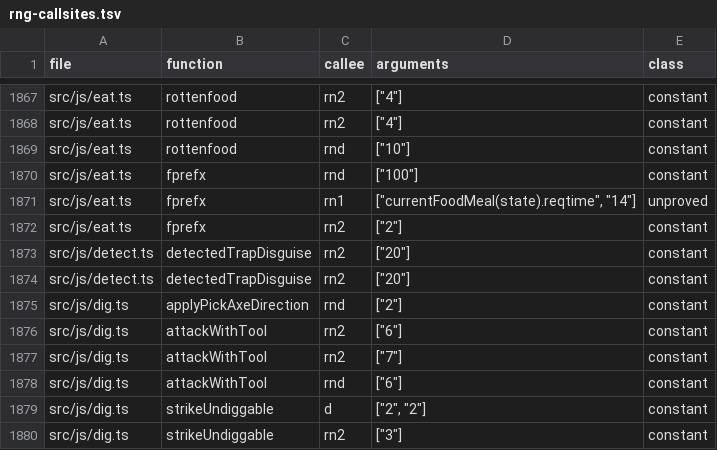
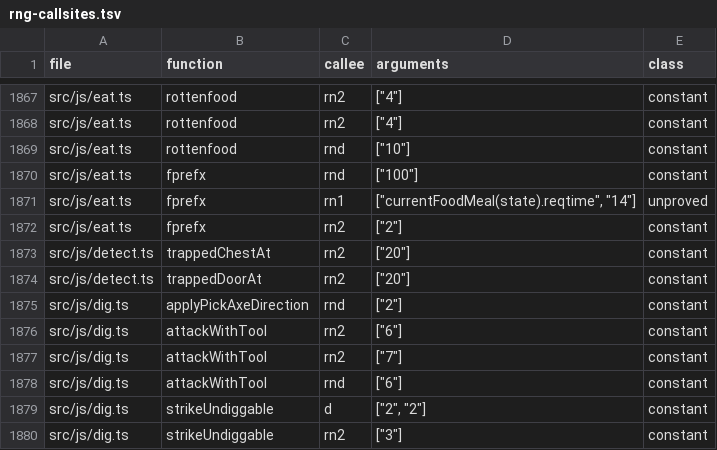
Before and after one commit to daoa0601/teleport-contest, a TSV file: docs/ledger/rng-callsites.tsv, drawn as a sheet; only a part is shown, gaps mark what is left out.

Commit message:
detect.c: keep trap glyph and hallucination checks with chest lookup

```diff
--- a/docs/ledger/rng-callsites.tsv
+++ b/docs/ledger/rng-callsites.tsv
@@ -1872,4 +1872,4 @@ src/js/eat.ts	fprefx	rn1	"[""currentFoodMeal(state).reqtime"", ""14""]"	unproved
 src/js/eat.ts	fprefx	rn2	"[""2""]"	constant
-src/js/detect.ts	detectedTrapDisguise	rn2	"[""20""]"	constant
-src/js/detect.ts	detectedTrapDisguise	rn2	"[""20""]"	constant
+src/js/detect.ts	trappedChestAt	rn2	"[""20""]"	constant
+src/js/detect.ts	trappedDoorAt	rn2	"[""20""]"	constant
 src/js/dig.ts	applyPickAxeDirection	rnd	"[""2""]"	constant
```
Also changed, not shown: 2 other files.
